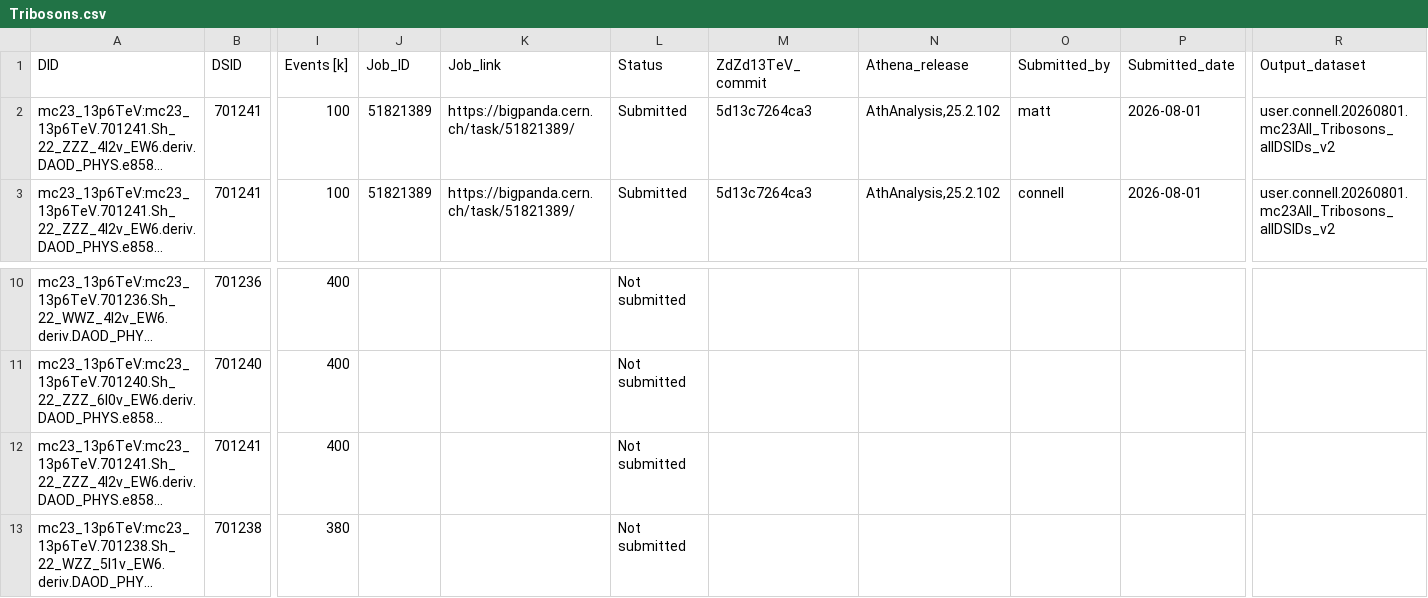
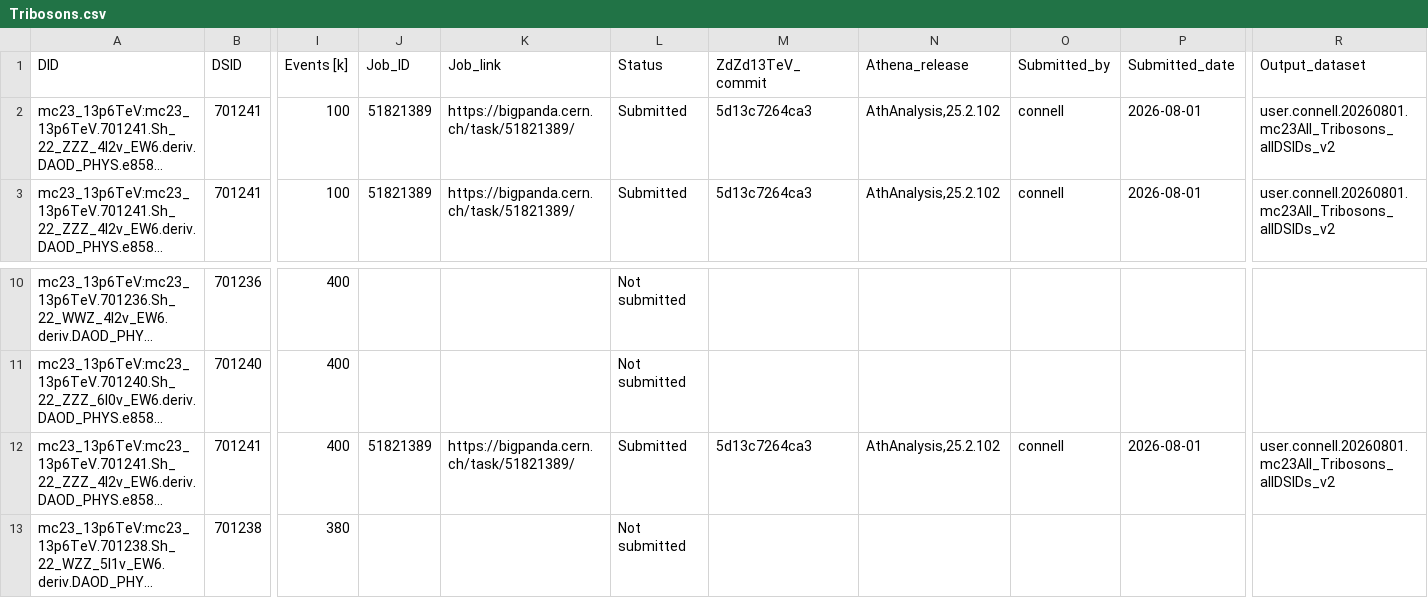
Before and after one commit to rsamconn/ZdZd_R3_production, a CSV file: data/Tribosons.csv, drawn as a sheet; only a part is shown, gaps mark what is left out; long unchanged cells end in …; the diff names each change by its address in the sheet, - before the commit and + after, or states it on an @@ line.

Commit message:
Added submission details for DSID 701241, mc23e.

```diff
--- a/data/Tribosons.csv
+++ b/data/Tribosons.csv
-O2 (Submitted_by): matt
+O2 (Submitted_by): connell
-J12 (Job_ID): (empty)
+J12 (Job_ID): 51821389
-K12 (Job_link): (empty)
+K12 (Job_link): https://bigpanda.cern.ch/task/51821389/
-L12 (Status): Not submitted
+L12 (Status): Submitted
-M12 (ZdZd13TeV_commit): (empty)
+M12 (ZdZd13TeV_commit): 5d13c7264ca3
-N12 (Athena_release): (empty)
+N12 (Athena_release): AthAnalysis,25.2.102
-O12 (Submitted_by): (empty)
+O12 (Submitted_by): connell
-P12 (Submitted_date): (empty)
+P12 (Submitted_date): 2026-08-01
-R12 (Output_dataset): (empty)
+R12 (Output_dataset): user.connell.20260801.mc23All_Tribosons_allDSIDs_v2
```
